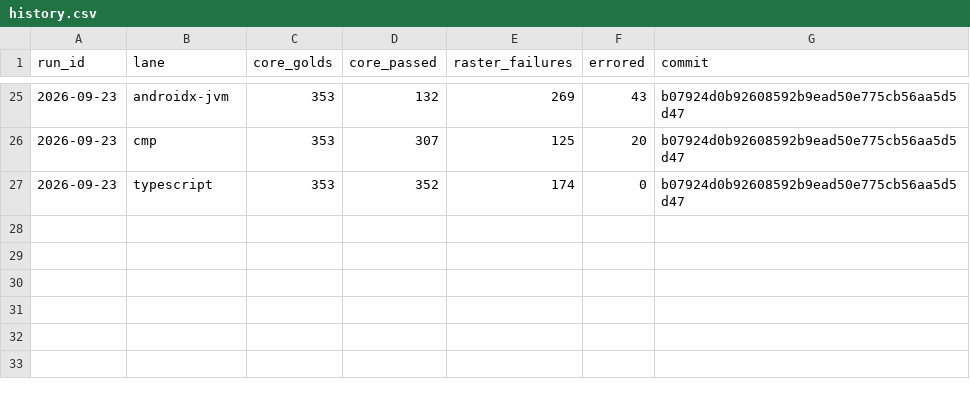
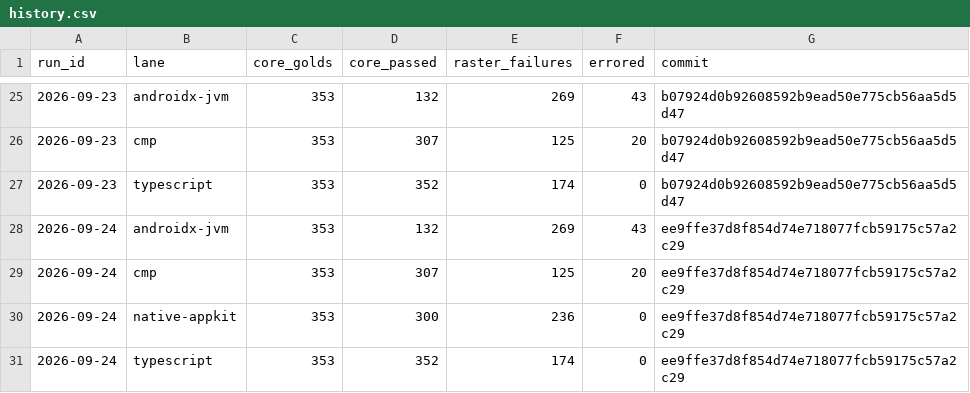
Before and after one commit to yschimke/rc-players, a CSV file: history.csv, drawn as a sheet; only a part is shown, gaps mark what is left out.

```diff
--- a/history.csv
+++ b/history.csv
@@ -27 +27,5 @@ run_id,lane,core_golds,core_passed,raster_failures,errored,commit
 2026-09-23,typescript,353,352,174,0,b07924d0b92608592b9ead50e775cb56aa5d5d47
+2026-09-24,androidx-jvm,353,132,269,43,ee9ffe37d8f854d74e718077fcb59175c57a2c29
+2026-09-24,cmp,353,307,125,20,ee9ffe37d8f854d74e718077fcb59175c57a2c29
+2026-09-24,native-appkit,353,300,236,0,ee9ffe37d8f854d74e718077fcb59175c57a2c29
+2026-09-24,typescript,353,352,174,0,ee9ffe37d8f854d74e718077fcb59175c57a2c29
```
Also changed, not shown: 6 other files.
